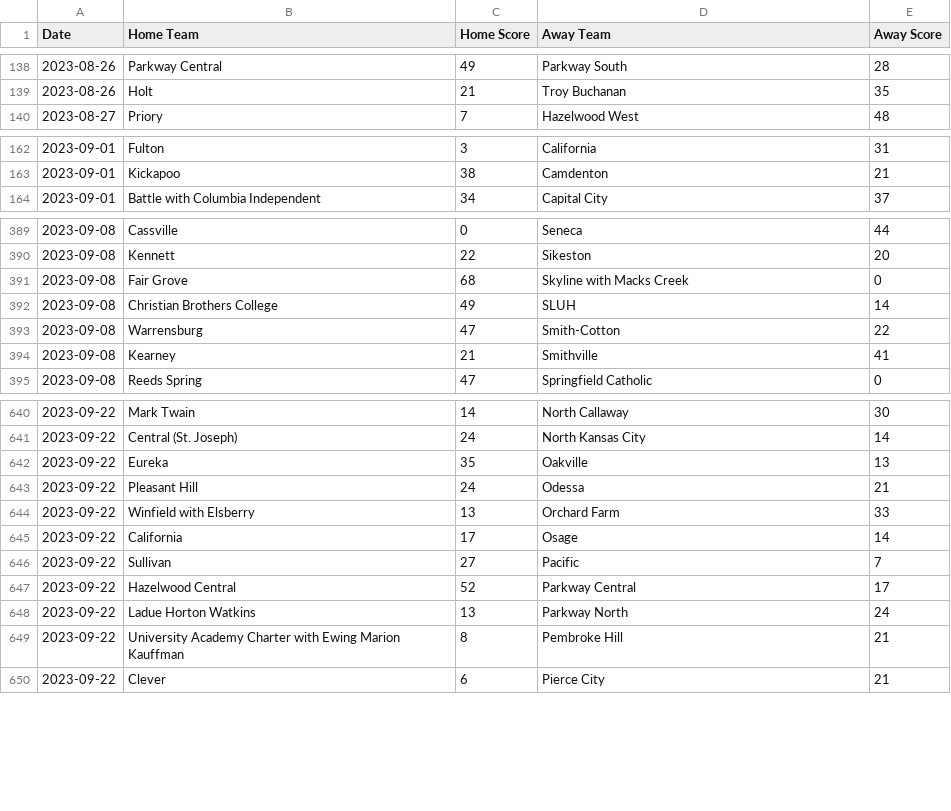
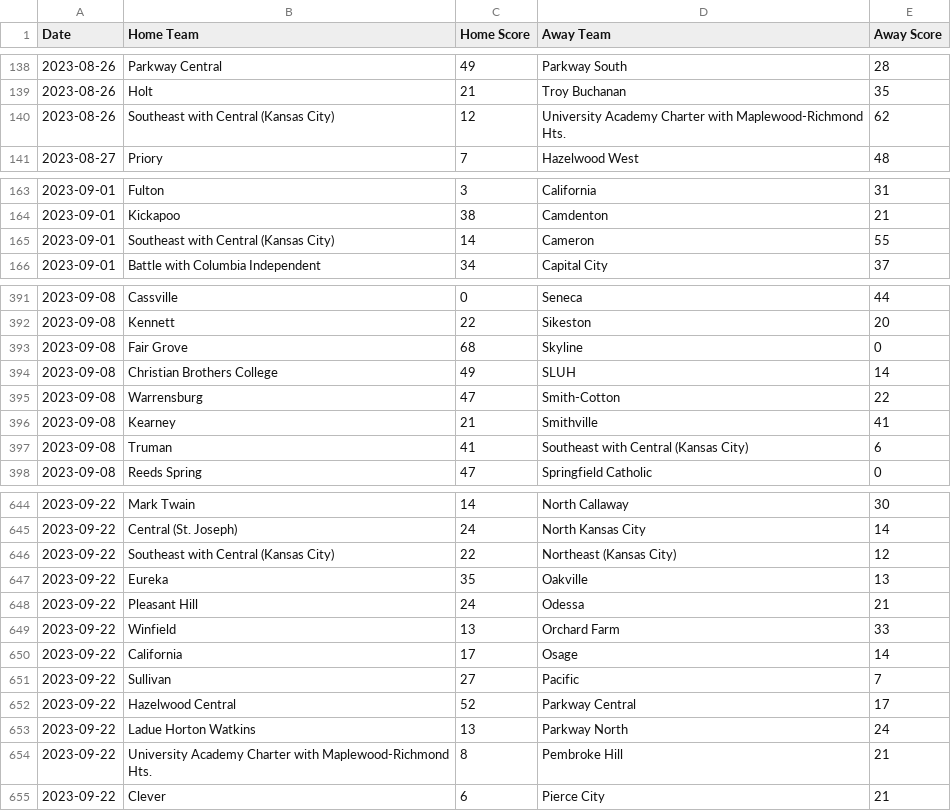
Before and after one commit to AllMOSports/football-ratings-2023, a CSV file: football_scoreboard_2023.csv, drawn as a sheet; only a part is shown, gaps mark what is left out; the diff covers the shown part only.

```diff
--- a/football_scoreboard_2023.csv
+++ b/football_scoreboard_2023.csv
@@ -139,2 +139,3 @@ Date,Home Team,Home Score,Away Team,Away Score
 2023-08-26,Holt,21,Troy Buchanan,35
+2023-08-26,Southeast with Central (Kansas City),12,University Academy Charter with Maplewood-Richmond Hts.,62
 2023-08-27,Priory,7,Hazelwood West,48
@@ -163,2 +164,3 @@ Date,Home Team,Home Score,Away Team,Away Score
 2023-09-01,Kickapoo,38,Camdenton,21
+2023-09-01,Southeast with Central (Kansas City),14,Cameron,55
 2023-09-01,Battle with Columbia Independent,34,Capital City,37
@@ -390,3 +392,3 @@ Date,Home Team,Home Score,Away Team,Away Score
 2023-09-08,Kennett,22,Sikeston,20
-2023-09-08,Fair Grove,68,Skyline with Macks Creek,0
+2023-09-08,Fair Grove,68,Skyline,0
 2023-09-08,Christian Brothers College,49,SLUH,14
@@ -394,2 +396,3 @@ Date,Home Team,Home Score,Away Team,Away Score
 2023-09-08,Kearney,21,Smithville,41
+2023-09-08,Truman,41,Southeast with Central (Kansas City),6
 2023-09-08,Reeds Spring,47,Springfield Catholic,0
@@ -641,5 +645,6 @@ Date,Home Team,Home Score,Away Team,Away Score
 2023-09-22,Central (St. Joseph),24,North Kansas City,14
+2023-09-22,Southeast with Central (Kansas City),22,Northeast (Kansas City),12
 2023-09-22,Eureka,35,Oakville,13
 2023-09-22,Pleasant Hill,24,Odessa,21
-2023-09-22,Winfield with Elsberry,13,Orchard Farm,33
+2023-09-22,Winfield,13,Orchard Farm,33
 2023-09-22,California,17,Osage,14
@@ -648,3 +653,3 @@ Date,Home Team,Home Score,Away Team,Away Score
 2023-09-22,Ladue Horton Watkins,13,Parkway North,24
-2023-09-22,University Academy Charter with Ewing Marion Kauffman,8,Pembroke Hill,21
+2023-09-22,University Academy Charter with Maplewood-Richmond Hts.,8,Pembroke Hill,21
 2023-09-22,Clever,6,Pierce City,21
```
Also changed, not shown: 4 added rows and 24 edited cells elsewhere in this file, 7 other files.
